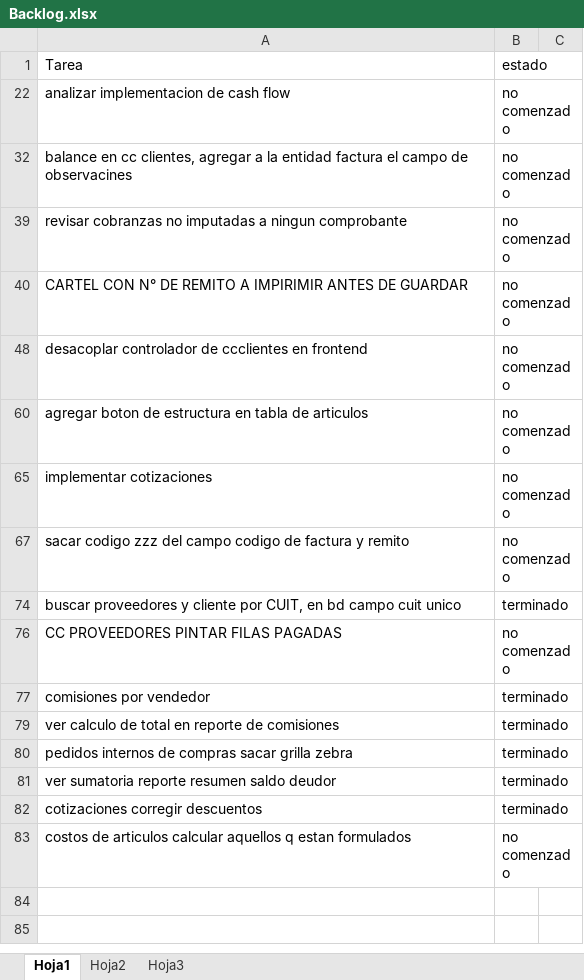
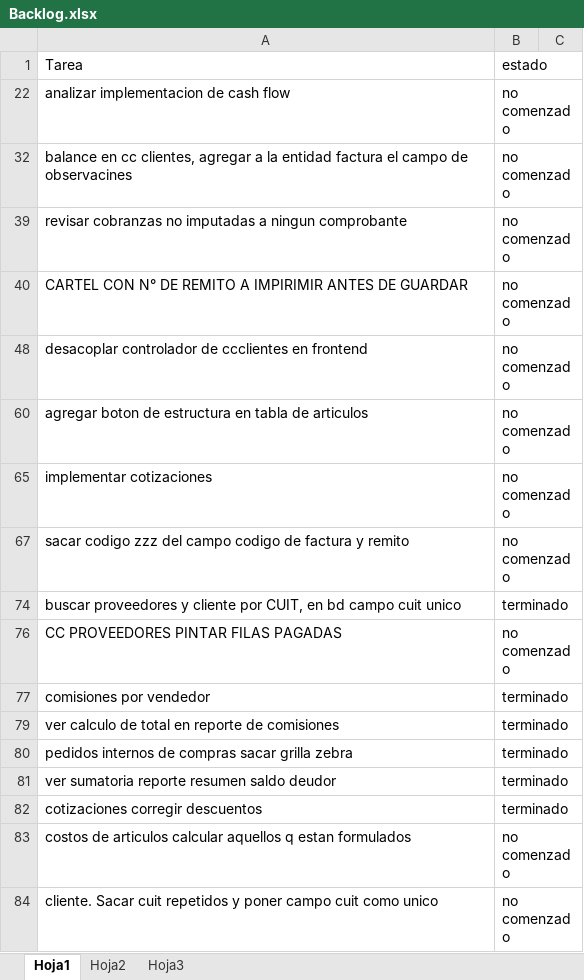
Before and after one commit to laureano23/bpApp, an Excel workbook: Backlog.xlsx, sheet Hoja1, drawn as a sheet; values as stored, in another font and other column widths than the file's, no borders; conditional formats not drawn; the diff names each change by its address in the sheet, - before the commit and + after, or states it on an @@ line.

```diff
--- a/Backlog.xlsx (sheet Hoja1)
+++ b/Backlog.xlsx (sheet Hoja1)
+row 84: cliente. Sacar cuit repetidos y poner campo cuit como unico | no comenzado
```
Also changed, not shown: 4 other files.
